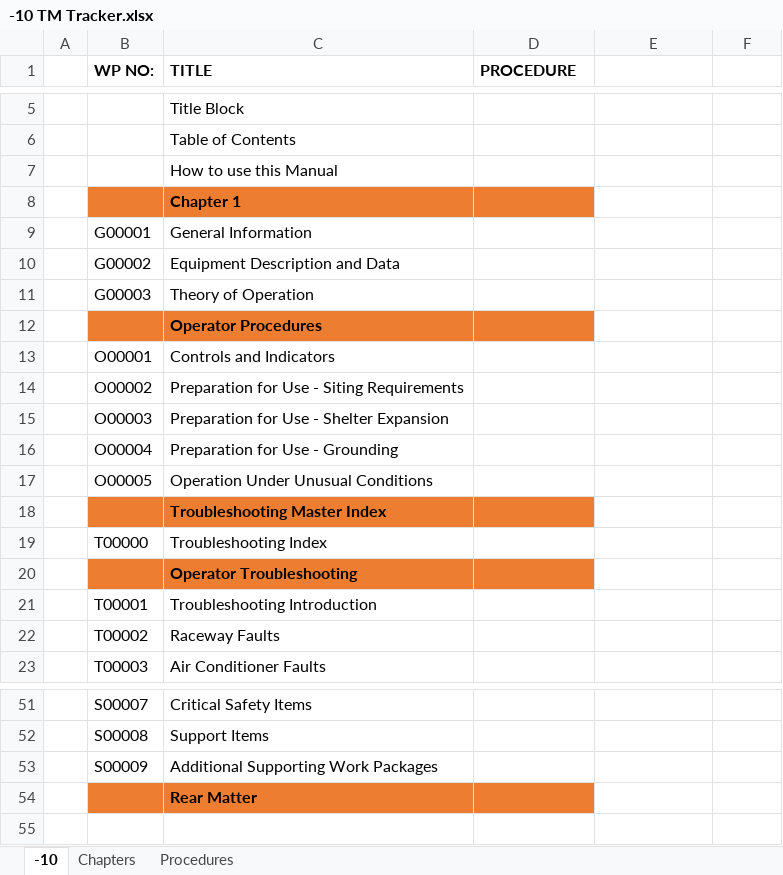
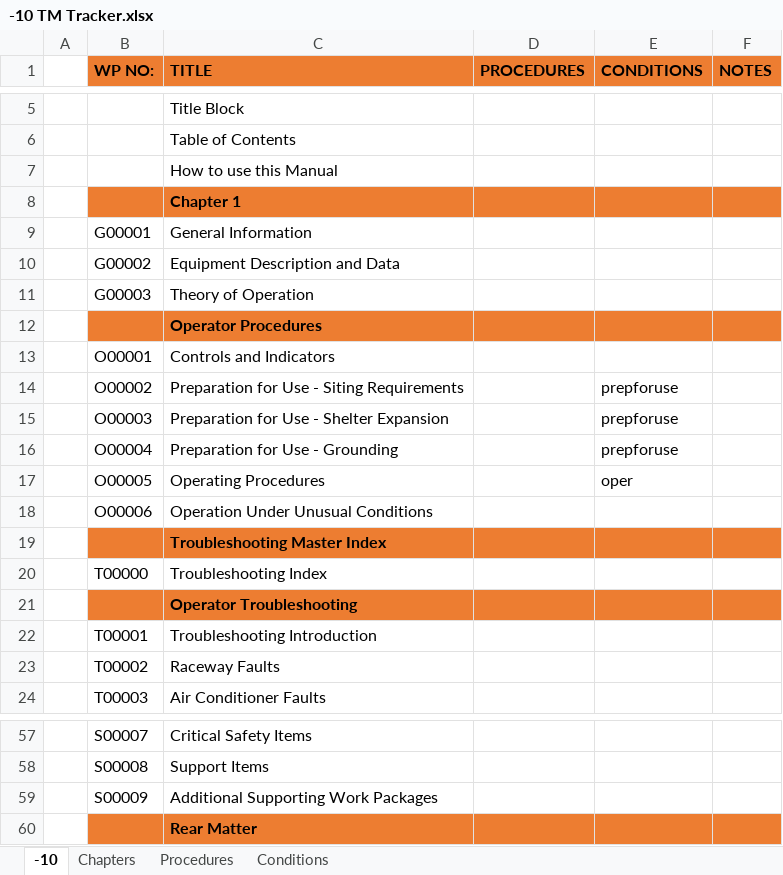
Before and after one commit to Tech-Research-Group/TM-Generator, an Excel workbook: trackers/-10 TM Tracker.xlsx, sheet -10, drawn as a sheet; only a part is shown, gaps mark what is left out; values as stored, in another font and other column widths than the file's, no borders; addresses are those after the commit; the diff covers the shown part only; the diff names each change by its address in the sheet, - before the commit and + after, or states it on an @@ line.

```diff
--- a/trackers/-10 TM Tracker.xlsx (sheet -10)
+++ b/trackers/-10 TM Tracker.xlsx (sheet -10)
+sheet tab: Conditions
-B1:F1 fill: none
+B1:F1 fill: #ED7D31
-D1: PROCEDURE
+D1: PROCEDURES
-E1: (empty)
+E1: CONDITIONS
-F1: (empty)
+F1: NOTES
-E8:F8 fill: none
+E8:F8 fill: #ED7D31
-E12:F12 fill: none
+E12:F12 fill: #ED7D31
-E14:E16 (CONDITIONS): (empty)
+E14:E16 (CONDITIONS): prepforuse
-C17 (TITLE): Operation Under Unusual Conditions
+C17 (TITLE): Operating Procedures
-E17 (CONDITIONS): (empty)
+E17 (CONDITIONS): oper
+row 18:  | O00006 | Operation Under Unusual Conditions
-E19:F19 fill: none
+E19:F19 fill: #ED7D31
-E21:F21 fill: none
+E21:F21 fill: #ED7D31
-E60:F60 fill: none
+E60:F60 fill: #ED7D31
```
Also changed, not shown: 5 added rows, 12 edited cells and cell formats elsewhere in this sheet, sheet Chapters, trackers/-12&P TM Tracker.xlsx, 45 other files.
